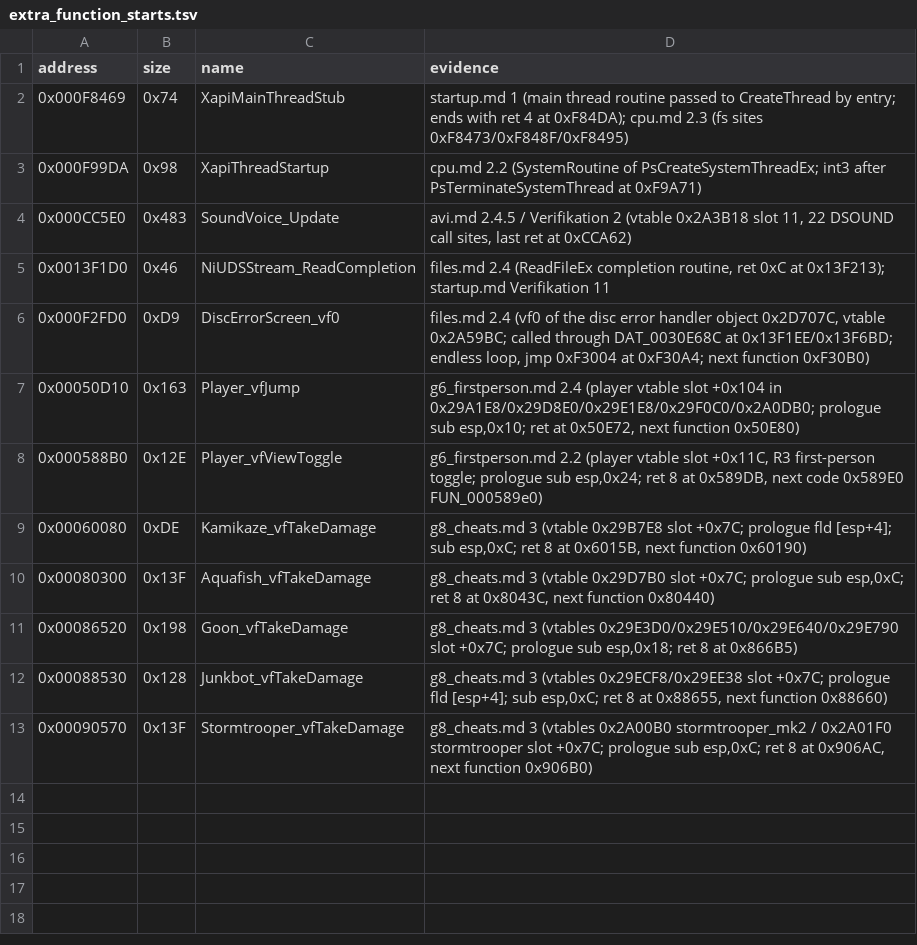
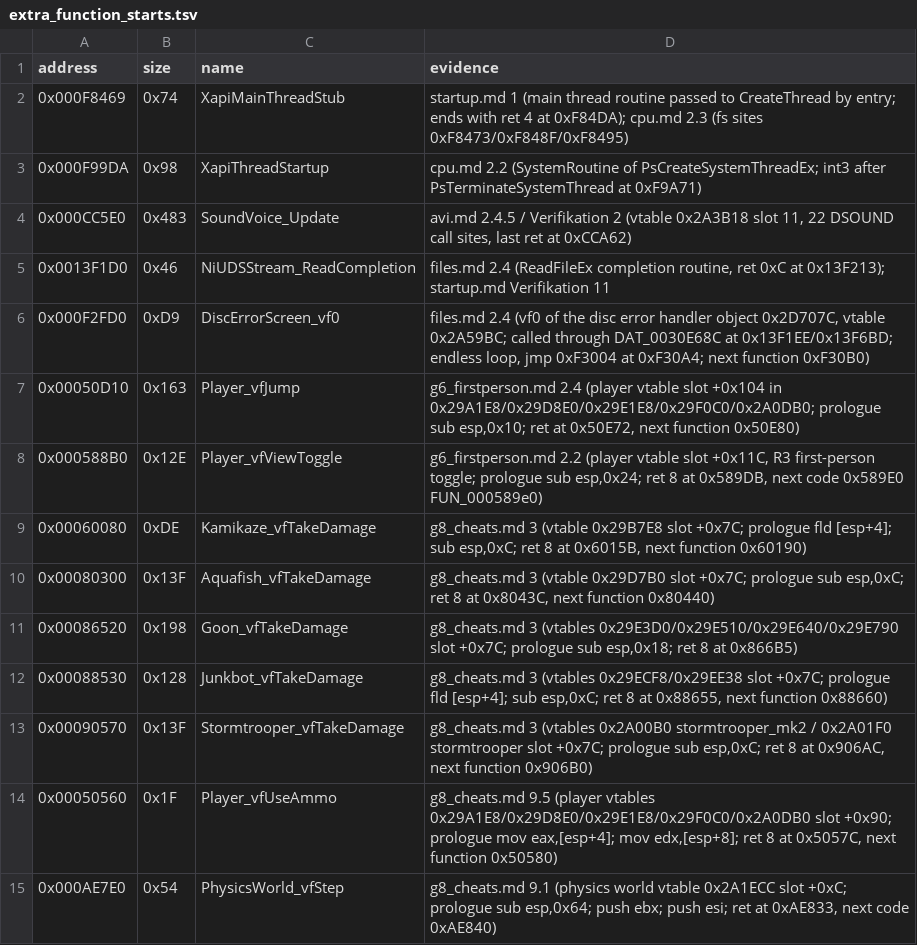
Before and after one commit to frankyfife/futurama_recomp, a TSV file: tools/gen/extra_function_starts.tsv, drawn as a sheet; the diff names each change by its address in the sheet, - before the commit and + after, or states it on an @@ line.

```diff
--- a/tools/gen/extra_function_starts.tsv
+++ b/tools/gen/extra_function_starts.tsv
+row 14: 0x00050560 | 0x1F | Player_vfUseAmmo | g8_cheats.md 9.5 (player vtables 0x29A1E8/0x29D8E0/0x29E1E8/0x29F0C0/0x2A0DB0 slot +0x90; prologue mov eax,[esp+4]; mov edx,[esp+8]; ret 8 at 0x5057C, next function 0x50580)
+row 15: 0x000AE7E0 | 0x54 | PhysicsWorld_vfStep | g8_cheats.md 9.1 (physics world vtable 0x2A1ECC slot +0xC; prologue sub esp,0x64; push ebx; push esi; ret at 0xAE833, next code 0xAE840)
```
Also changed, not shown: 29 other files.
